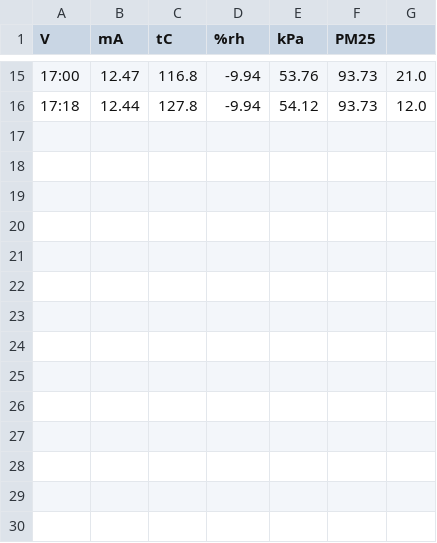
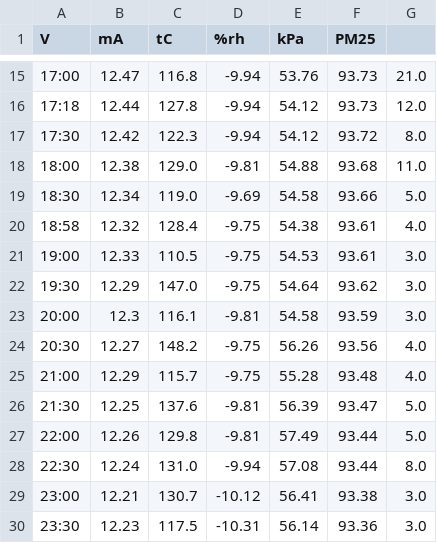
Before and after one commit to HankEddy/WeatherStation, a CSV file: history/2021-12-29.csv, drawn as a sheet; only a part is shown, gaps mark what is left out.

```diff
--- a/history/2021-12-29.csv
+++ b/history/2021-12-29.csv
@@ -16 +16,15 @@
 17:18,12.44,127.8,-9.94,54.12,93.73,12.0
+17:30,12.42,122.3,-9.94,54.12,93.72,8.0
+18:00,12.38,129.0,-9.81,54.88,93.68,11.0
+18:30,12.34,119.0,-9.69,54.58,93.66,5.0
+18:58,12.32,128.4,-9.75,54.38,93.61,4.0
+19:00,12.33,110.5,-9.75,54.53,93.61,3.0
+19:30,12.29,147.0,-9.75,54.64,93.62,3.0
+20:00,12.3,116.1,-9.81,54.58,93.59,3.0
+20:30,12.27,148.2,-9.75,56.26,93.56,4.0
+21:00,12.29,115.7,-9.75,55.28,93.48,4.0
+21:30,12.25,137.6,-9.81,56.39,93.47,5.0
+22:00,12.26,129.8,-9.81,57.49,93.44,5.0
+22:30,12.24,131.0,-9.94,57.08,93.44,8.0
+23:00,12.21,130.7,-10.12,56.41,93.38,3.0
+23:30,12.23,117.5,-10.31,56.14,93.36,3.0
```
Also changed, not shown: 5 other files.
